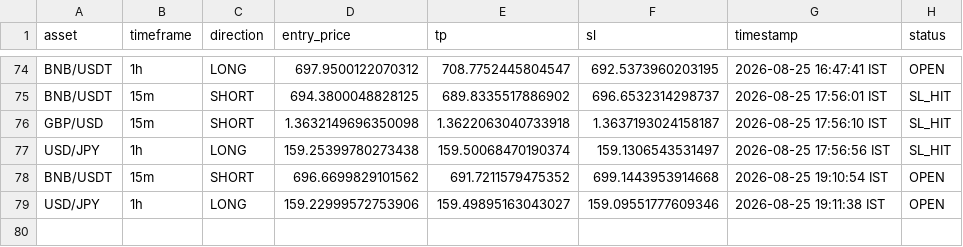
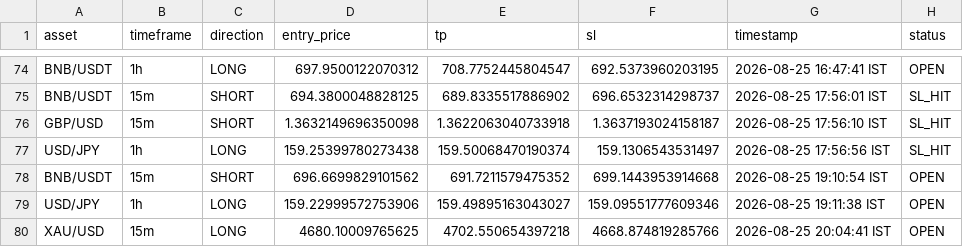
Before and after one commit to deepak3039/ai-trading-scanner, a CSV file: trade_log.csv, drawn as a sheet; only a part is shown, gaps mark what is left out; the diff names each change by its address in the sheet, - before the commit and + after, or states it on an @@ line.

```diff
--- a/trade_log.csv
+++ b/trade_log.csv
+row 80: XAU/USD | 15m | LONG | 4680.10009765625 | 4702.550654397218 | 4668.874819285766 | 2026-08-25 20:04:41 IST | OPEN
```
